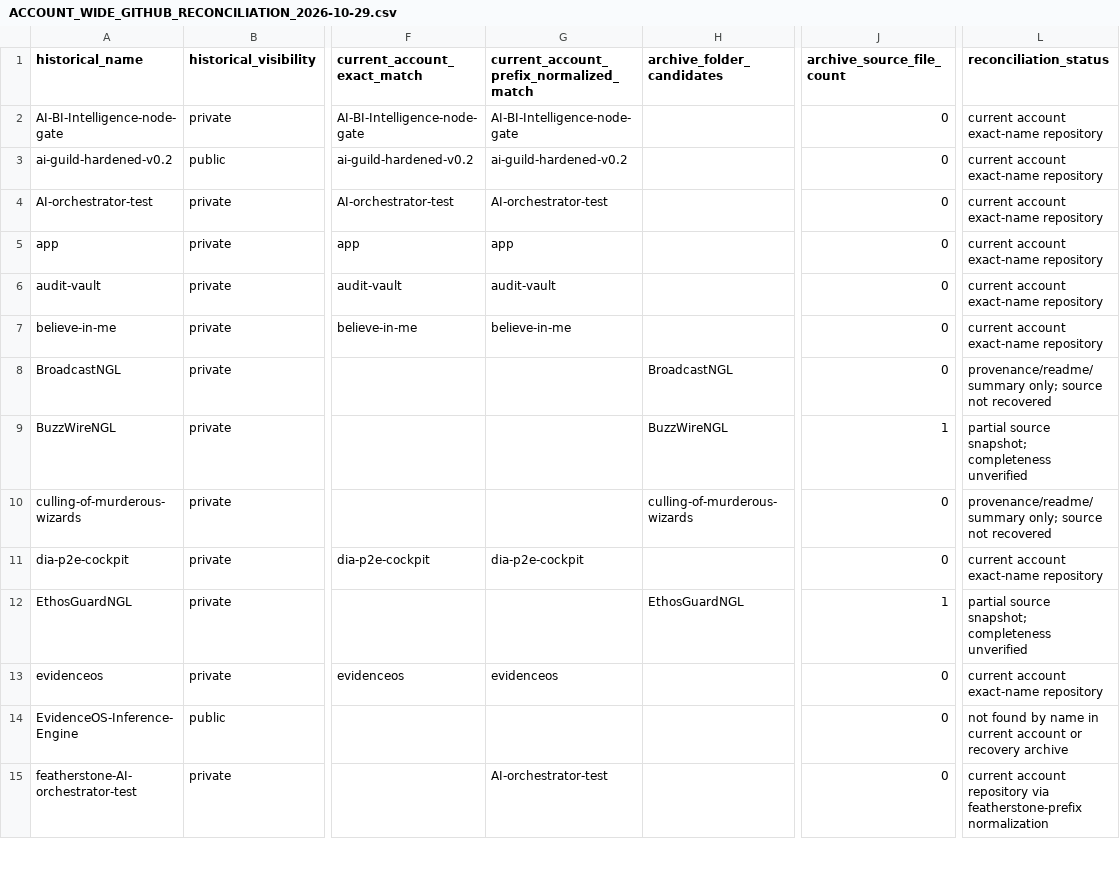
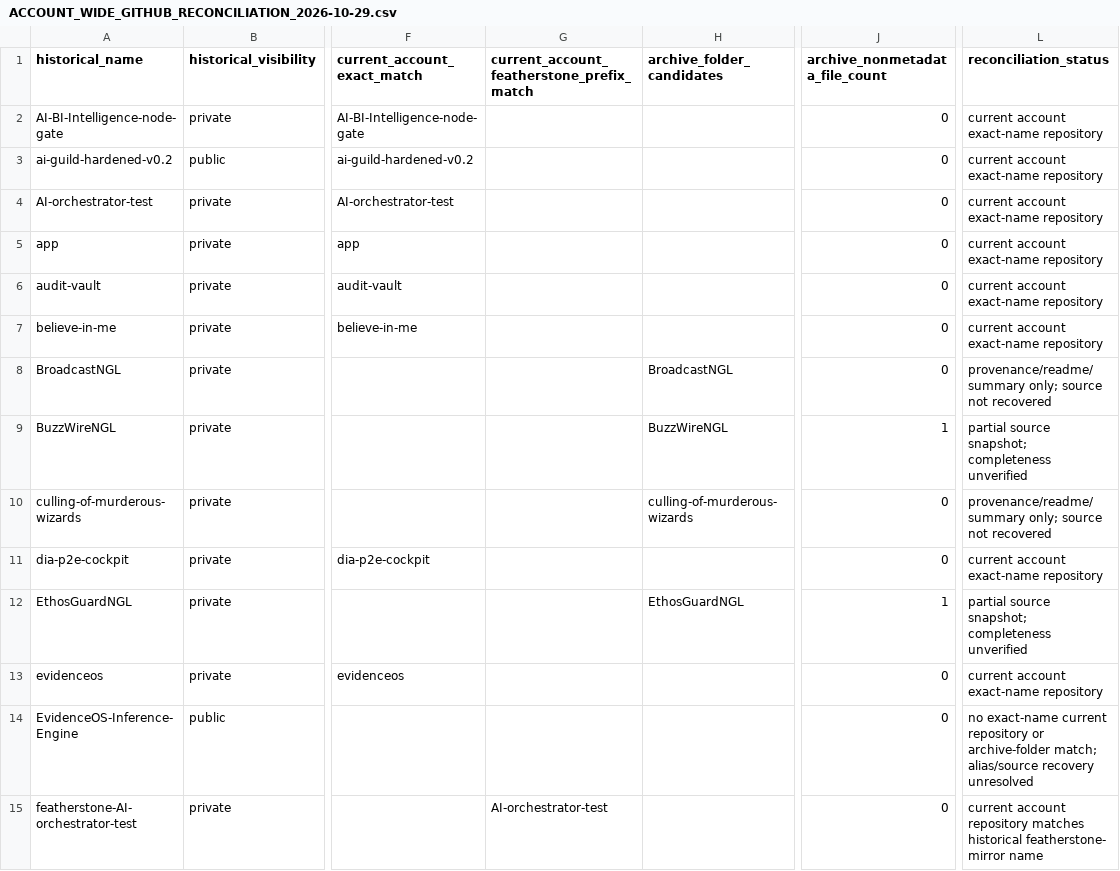
Before and after one commit to ngl-damien/No-Gas-Labs-Alpha-1, a CSV file: docs/ACCOUNT_WIDE_GITHUB_RECONCILIATION_2026-10-29.csv, drawn as a sheet; only a part is shown, gaps mark what is left out; the diff covers the shown part only; the diff names each change by its address in the sheet, - before the commit and + after, or states it on an @@ line.

Commit message:
docs(audit): tighten historical repository name matching

```diff
--- a/docs/ACCOUNT_WIDE_GITHUB_RECONCILIATION_2026-10-29.csv
+++ b/docs/ACCOUNT_WIDE_GITHUB_RECONCILIATION_2026-10-29.csv
-G1: current_account_prefix_normalized_match
+G1: current_account_featherstone_prefix_match
-J1: archive_source_file_count
+J1: archive_nonmetadata_file_count
-G2: AI-BI-Intelligence-node-gate
+G2: (empty)
-G3: ai-guild-hardened-v0.2
+G3: (empty)
-G4: AI-orchestrator-test
+G4: (empty)
-G5: app
+G5: (empty)
-G6: audit-vault
+G6: (empty)
-G7: believe-in-me
+G7: (empty)
-G11: dia-p2e-cockpit
+G11: (empty)
-G13: evidenceos
+G13: (empty)
-L14 (reconciliation_status): not found by name in current account or recovery archive
+L14 (reconciliation_status): no exact-name current repository or archive-folder match; alias/source recovery unresolved
-L15 (reconciliation_status): …account repository via featherstone-prefix normalization
+L15 (reconciliation_status): …account repository matches historical featherstone- mirror name
```
Also changed, not shown: 50 edited cells elsewhere in this file.
